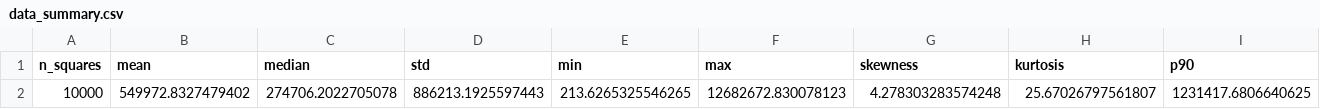
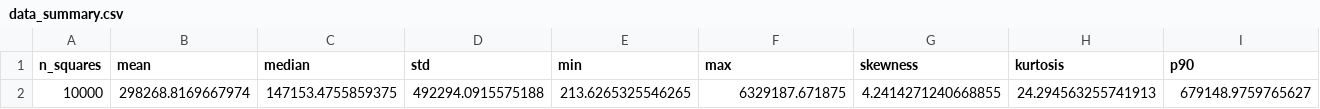
Before and after one commit to Manzi453/Formative1_Techinique1, a CSV file: results/data_summary.csv, drawn as a sheet; only a part is shown; removed rows and columns are numbered as before the commit, all else as after; rows hold the shown columns only; the diff names each change by its address in the sheet, - before the commit and + after, or states it on an @@ line.

Commit message:
Update execution counts in model comparison notebook and revise data summaries
- Adjusted execution counts in the Jupyter notebook `04_model_comparison.ipynb` to reflect the correct order of execution.
- Updated `data_summary.csv` with new statistical values for the dataset.
- Modified `memory_benchmark.csv` to reflect revised performance metrics for naive and optimized loading approaches.

```diff
--- a/results/data_summary.csv
+++ b/results/data_summary.csv
-row 2: 10000 | 549972.8327479402 | 274706.2022705078 | 886213.1925597443 | 213.6265325546265 | 12682672.830078123 | 4.278303283574248 | 25.67026797561807 | 1231417.6806640625
+row 2: 10000 | 298268.8169667974 | 147153.4755859375 | 492294.0915575188 | 213.6265325546265 | 6329187.671875 | 4.2414271240668855 | 24.294563255741913 | 679148.9759765627
```
Also changed, not shown: results/memory_benchmark.csv, 4 other files.
